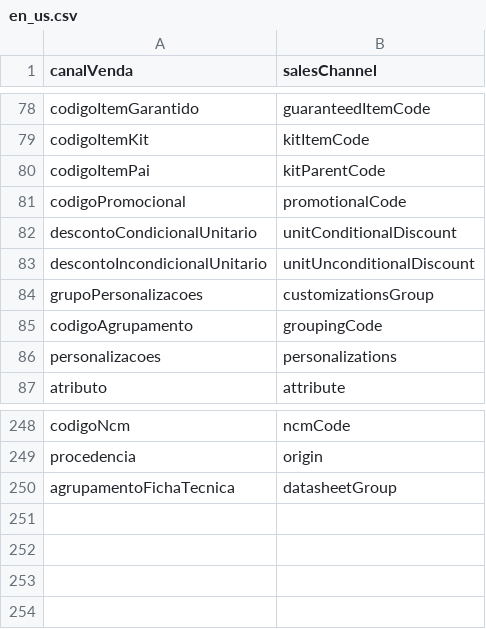
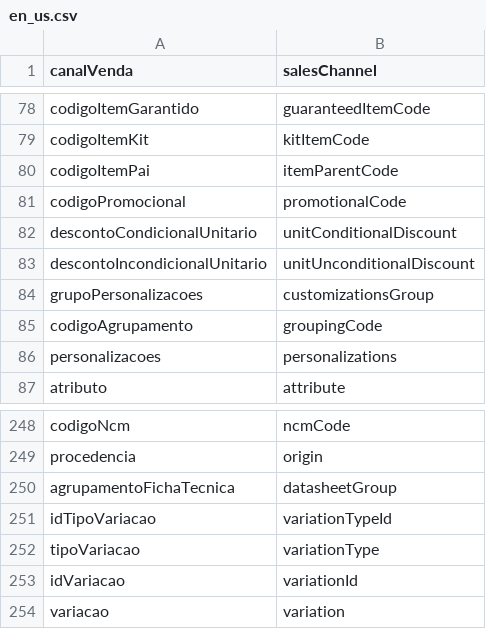
Before and after one commit to bittools/bseller-php, a CSV file: src/Api/Translation/locale/en_us.csv, drawn as a sheet; only a part is shown, gaps mark what is left out.

```diff
--- a/src/Api/Translation/locale/en_us.csv
+++ b/src/Api/Translation/locale/en_us.csv
@@ -79,3 +79,3 @@
 "codigoItemKit","kitItemCode"
-"codigoItemPai","kitParentCode"
+"codigoItemPai","itemParentCode"
 "codigoPromocional","promotionalCode"
@@ -250 +250,5 @@
 "agrupamentoFichaTecnica","datasheetGroup"
+"idTipoVariacao","variationTypeId"
+"tipoVariacao","variationType"
+"idVariacao","variationId"
+"variacao","variation"
```
Also changed, not shown: 1 other file.
